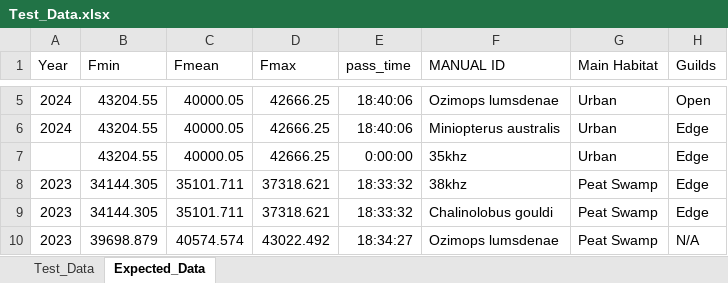
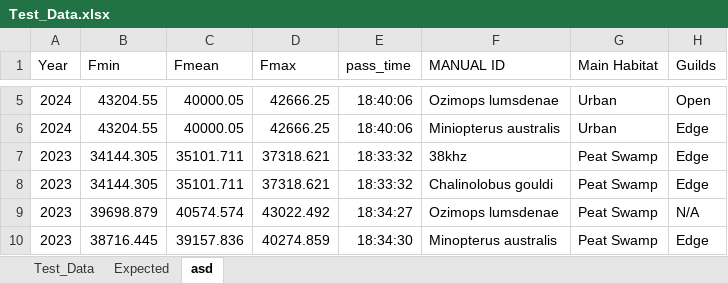
Before and after one commit to DelaneyRyley/KaleidoscopeDataCompiler, an Excel workbook: Excels/Test_Data.xlsx, sheet asd, drawn as a sheet; only a part is shown, gaps mark what is left out; the shorter side is filled out with more unchanged rows; values as stored, in another font and other column widths than the file's, no borders; the diff names each change by its address in the sheet, - before the commit and + after, or states it on an @@ line.

```diff
--- a/Excels/Test_Data.xlsx (sheet asd)
+++ b/Excels/Test_Data.xlsx (sheet asd)
-sheet tab: Expected_Data
+sheet tab: asd
+sheet tab: Expected
-row 7:  | 43204.55 | 40000.05 | 42666.25 | 0:00:00 | 35khz | Urban | Edge
```
Also changed, not shown: sheet Test_Data, 10 other files.
